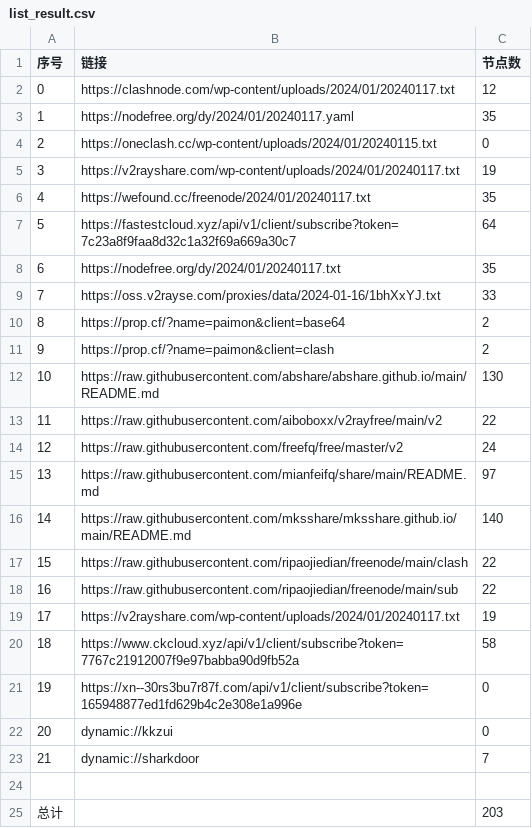
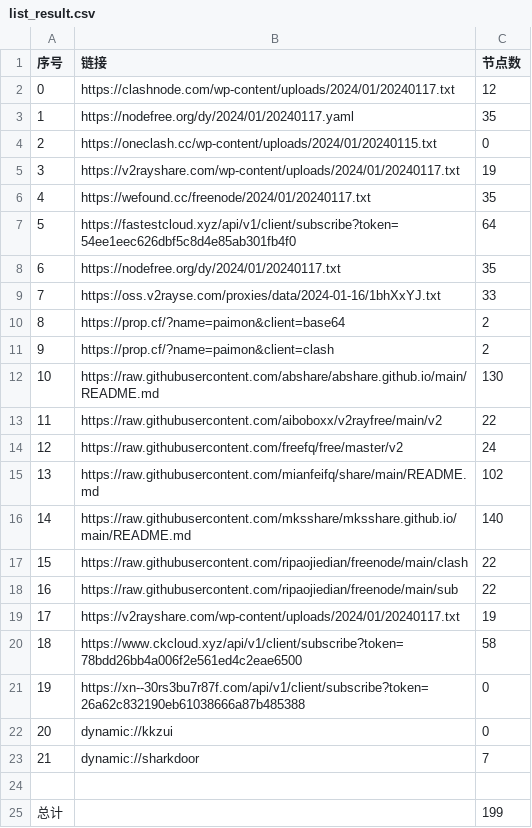
Before and after one commit to yaney01/NoMoreWalls, a CSV file: list_result.csv, drawn as a sheet.

```diff
--- a/list_result.csv
+++ b/list_result.csv
@@ -6,3 +6,3 @@
 4,https://wefound.cc/freenode/2024/01/20240117.txt,35
-5,https://fastestcloud.xyz/api/v1/client/subscribe?token=7c23a8f9faa8d32c1a32f69a669a30c7,64
+5,https://fastestcloud.xyz/api/v1/client/subscribe?token=54ee1eec626dbf5c8d4e85ab301fb4f0,64
 6,https://nodefree.org/dy/2024/01/20240117.txt,35
@@ -14,3 +14,3 @@
 12,https://raw.githubusercontent.com/freefq/free/master/v2,24
-13,https://raw.githubusercontent.com/mianfeifq/share/main/README.md,97
+13,https://raw.githubusercontent.com/mianfeifq/share/main/README.md,102
 14,https://raw.githubusercontent.com/mksshare/mksshare.github.io/main/README.md,140
@@ -19,4 +19,4 @@
 17,https://v2rayshare.com/wp-content/uploads/2024/01/20240117.txt,19
-18,https://www.ckcloud.xyz/api/v1/client/subscribe?token=7767c21912007f9e97babba90d9fb52a,58
-19,https://xn--30rs3bu7r87f.com/api/v1/client/subscribe?token=165948877ed1fd629b4c2e308e1a996e,0
+18,https://www.ckcloud.xyz/api/v1/client/subscribe?token=78bdd26bb4a006f2e561ed4c2eae6500,58
+19,https://xn--30rs3bu7r87f.com/api/v1/client/subscribe?token=26a62c832190eb61038666a87b485388,0
 20,dynamic://kkzui,0
@@ -24,2 +24,2 @@
 
-总计,,203
+总计,,199
```
Also changed, not shown: 11 other files.
